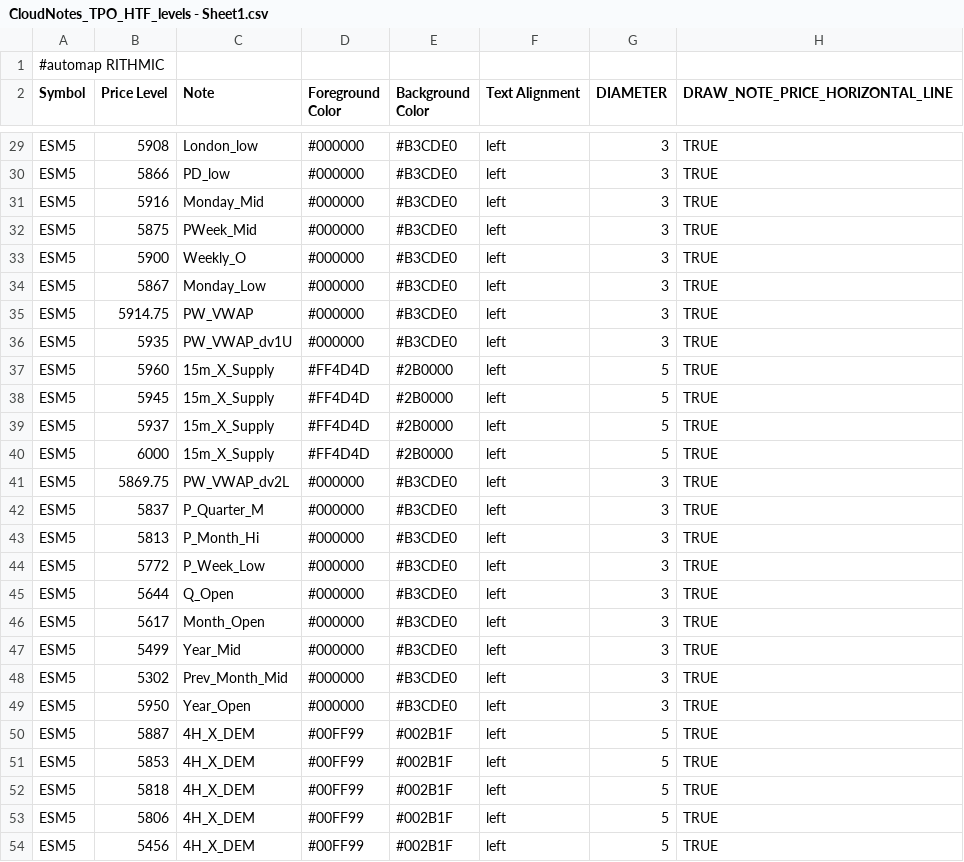
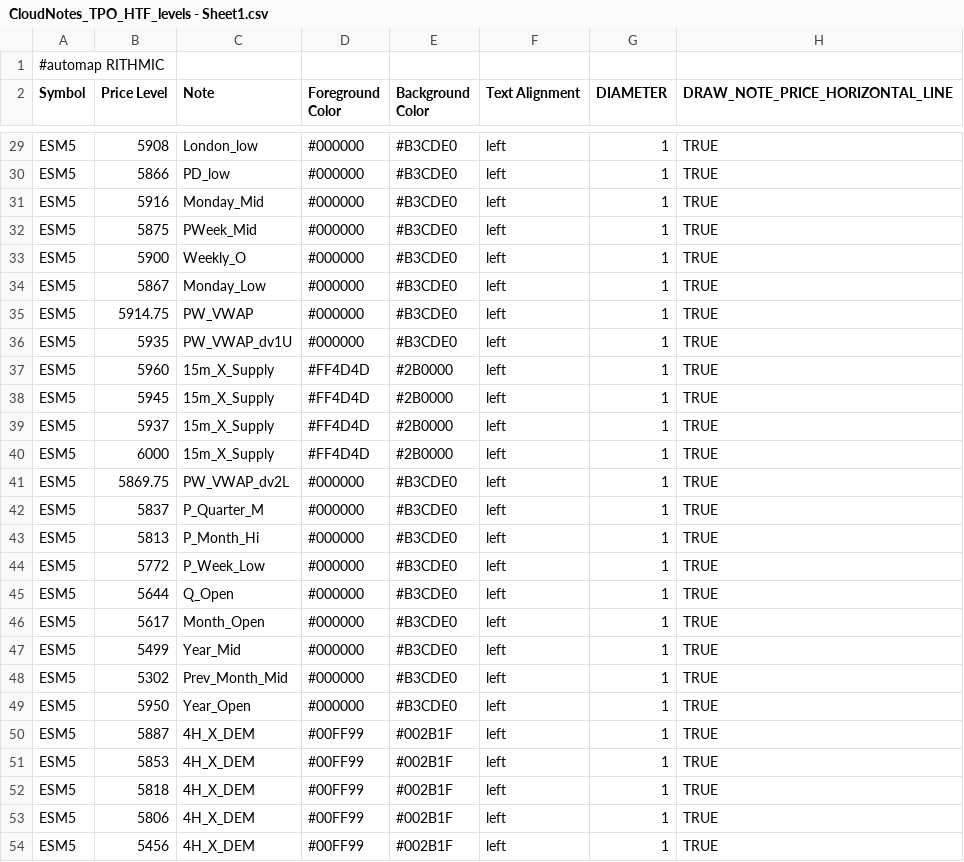
Before and after one commit to Ghostz-Of-Moar/Bookmap_NOTES, a CSV file: CloudNotes_TPO_HTF_levels - Sheet1.csv, drawn as a sheet; only a part is shown, gaps mark what is left out; the diff covers the shown part only; the diff names each change by its address in the sheet, - before the commit and + after, or states it on an @@ line.

```diff
--- a/CloudNotes_TPO_HTF_levels - Sheet1.csv
+++ b/CloudNotes_TPO_HTF_levels - Sheet1.csv
-G29:G36 (DIAMETER): 3
+G29:G36 (DIAMETER): 1
-G37:G40 (DIAMETER): 5
+G37:G40 (DIAMETER): 1
-G41:G49 (DIAMETER): 3
+G41:G49 (DIAMETER): 1
-G50:G54 (DIAMETER): 5
+G50:G54 (DIAMETER): 1
```
Also changed, not shown: 29 edited cells elsewhere in this file.
